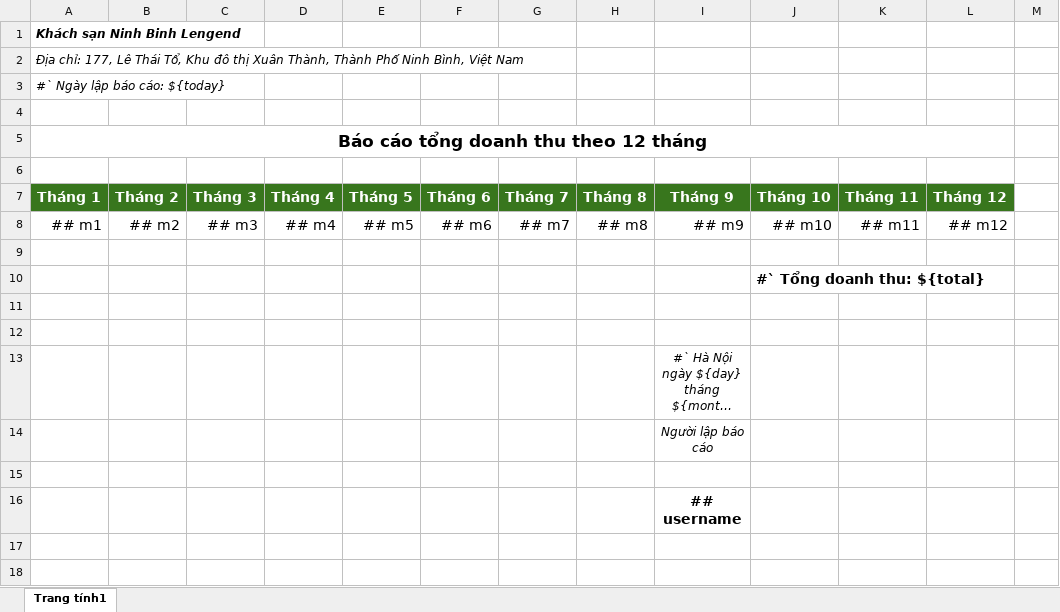
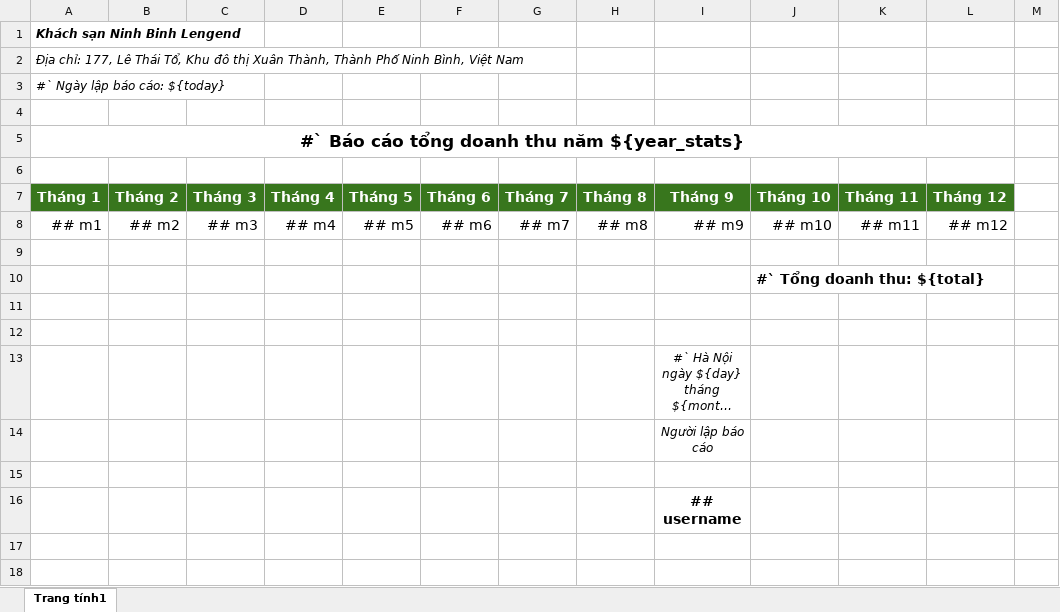
Before and after one commit to minhduc2001/do_an_qlks_be, an Excel workbook: export-revenue.xlsx, sheet Trang tính1, drawn as a sheet; only a part is shown; long unchanged cells end in …; values as stored, in another font and other column widths than the file's, no borders; charts and pictures not drawn; the diff names each change by its address in the sheet, - before the commit and + after, or states it on an @@ line.

Commit message:
add export excel bill

```diff
--- a/export-revenue.xlsx (sheet Trang tính1)
+++ b/export-revenue.xlsx (sheet Trang tính1)
-A5: Báo cáo tổng doanh thu theo 12 tháng
+A5: #` Báo cáo tổng doanh thu năm ${year_stats}
```
Also changed, not shown: 16 other files.
